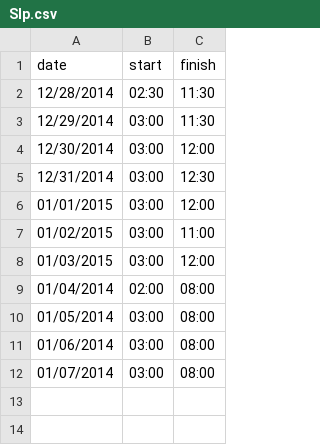
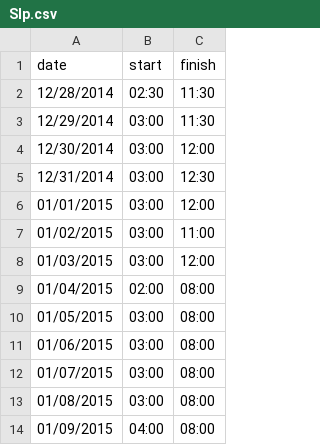
Before and after one commit to adarqui/daimyo, a CSV file: Bio/Slp.csv, drawn as a sheet.

```diff
--- a/Bio/Slp.csv
+++ b/Bio/Slp.csv
@@ -8,5 +8,7 @@ date,start,finish
 01/03/2015,03:00,12:00
-01/04/2014,02:00,08:00
-01/05/2014,03:00,08:00
-01/06/2014,03:00,08:00
-01/07/2014,03:00,08:00
+01/04/2015,02:00,08:00
+01/05/2015,03:00,08:00
+01/06/2015,03:00,08:00
+01/07/2015,03:00,08:00
+01/08/2015,03:00,08:00
+01/09/2015,04:00,08:00
```
Also changed, not shown: 5 other files.
